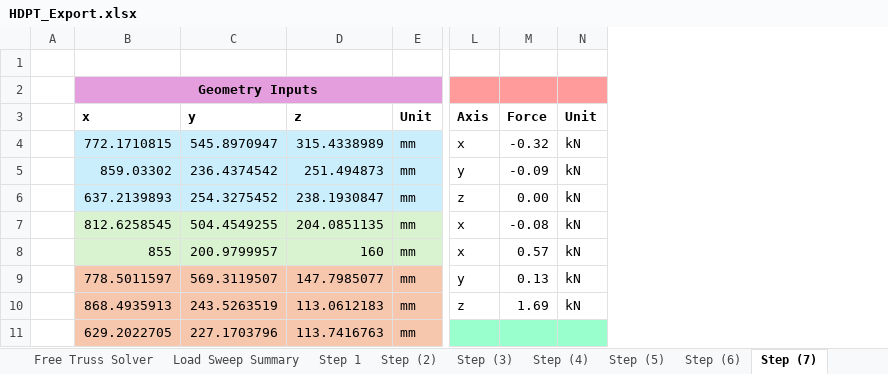
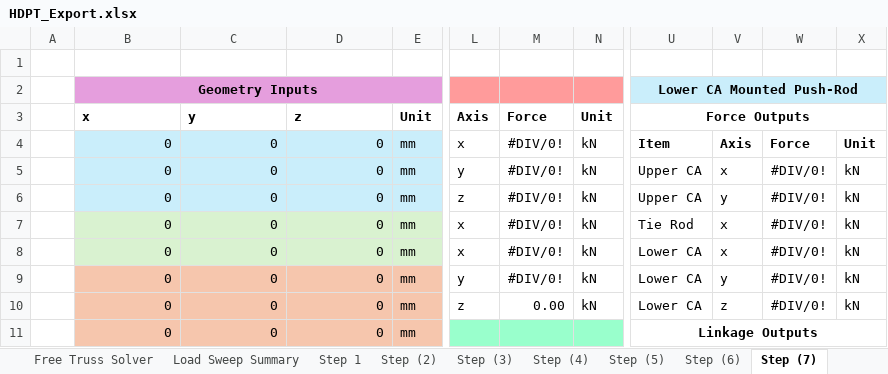
Before and after one commit to LHRIC/LapSim, an Excel workbook: parameters/HDPT_Export.xlsx, sheet Step (7), drawn as a sheet; only a part is shown, gaps mark what is left out; values as stored, in another font and other column widths than the file's, no borders; removed rows and columns are numbered as before the commit, all else as after; the diff covers the shown part only; the diff names each change by its address in the sheet, - before the commit and + after, or states it on an @@ line.

```diff
--- a/parameters/HDPT_Export.xlsx (sheet Step (7))
+++ b/parameters/HDPT_Export.xlsx (sheet Step (7))
-column M, rows 3-10: Force | -0.32 | -0.09 | 0.00 | -0.08 | 0.57 | 0.13 | 1.69
+column M, rows 3-10: Force | #DIV/0! | #DIV/0! | #DIV/0! | #DIV/0! | #DIV/0! | #DIV/0! | 0.00
@@ column U unhidden, rows 2-11: Lower CA Mounted Push-Rod | Force Outputs | Item | Upper CA | Upper CA | Tie Rod | Lower CA | Lower CA | Lower CA | Linkage Outputs @@
@@ column V unhidden, rows 4-10: Axis | x | y | x | x | y | z @@
@@ column W unhidden, rows 4-10: Force | #DIV/0! | #DIV/0! | #DIV/0! | #DIV/0! | #DIV/0! | #DIV/0! @@
@@ column X unhidden, rows 4-10: Unit | kN | kN | kN | kN | kN | kN @@
-B4: 772.1710815
+B4: 0
-C4: 545.8970947
+C4: 0
-D4: 315.4338989
+D4: 0
-B5: 859.03302
+B5: 0
-C5: 236.4374542
+C5: 0
-D5: 251.494873
+D5: 0
-B6: 637.2139893
+B6: 0
-C6: 254.3275452
+C6: 0
-D6: 238.1930847
+D6: 0
-B7: 812.6258545
+B7: 0
-C7: 504.4549255
+C7: 0
-D7: 204.0851135
+D7: 0
-B8: 855
+B8: 0
-C8: 200.9799957
+C8: 0
-D8: 160
+D8: 0
-B9: 778.5011597
+B9: 0
-C9: 569.3119507
+C9: 0
-D9: 147.7985077
+D9: 0
-B10: 868.4935913
+B10: 0
-C10: 243.5263519
+C10: 0
-D10: 113.0612183
+D10: 0
-B11: 629.2022705
+B11: 0
-C11: 227.1703796
+C11: 0
-D11: 113.7416763
+D11: 0
```
Also changed, not shown: 73 edited cells elsewhere in this sheet, sheet 2 Dyn Assem Import, sheet Load Sweep Summary, sheet Free Truss Solver, sheet Step (3), sheet Step (4), sheet Step (6), 5 more sheets, formulas that keep their value, hidden cells, charts or pictures, 4 other files.
